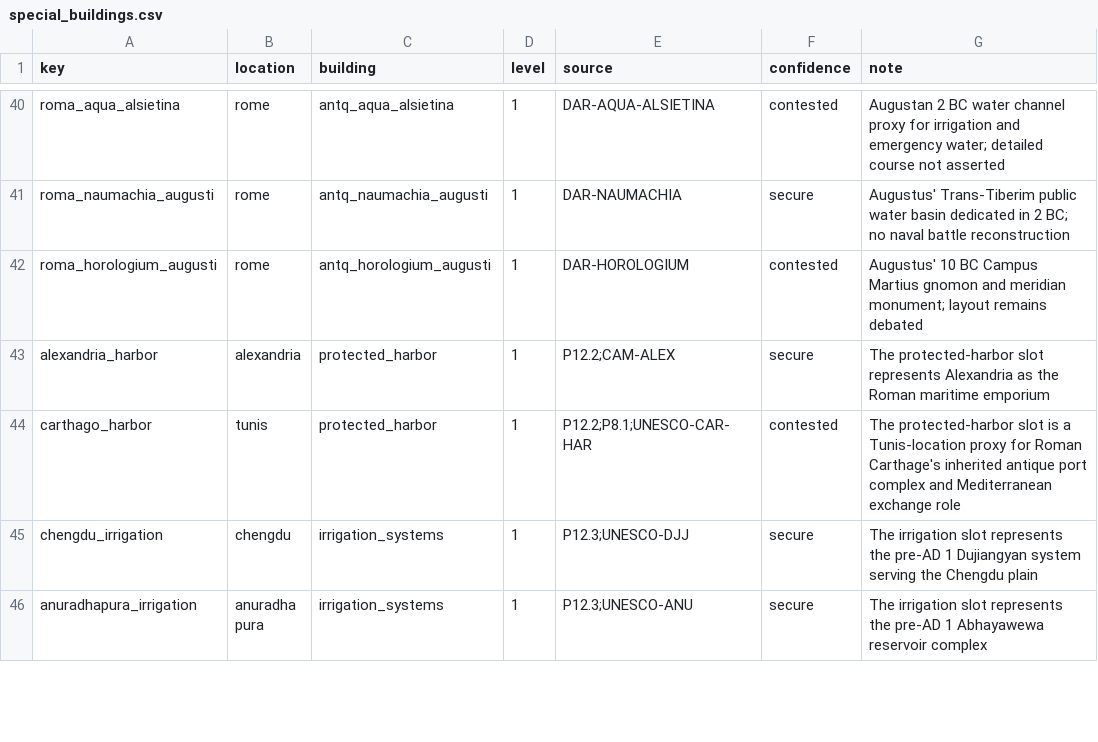
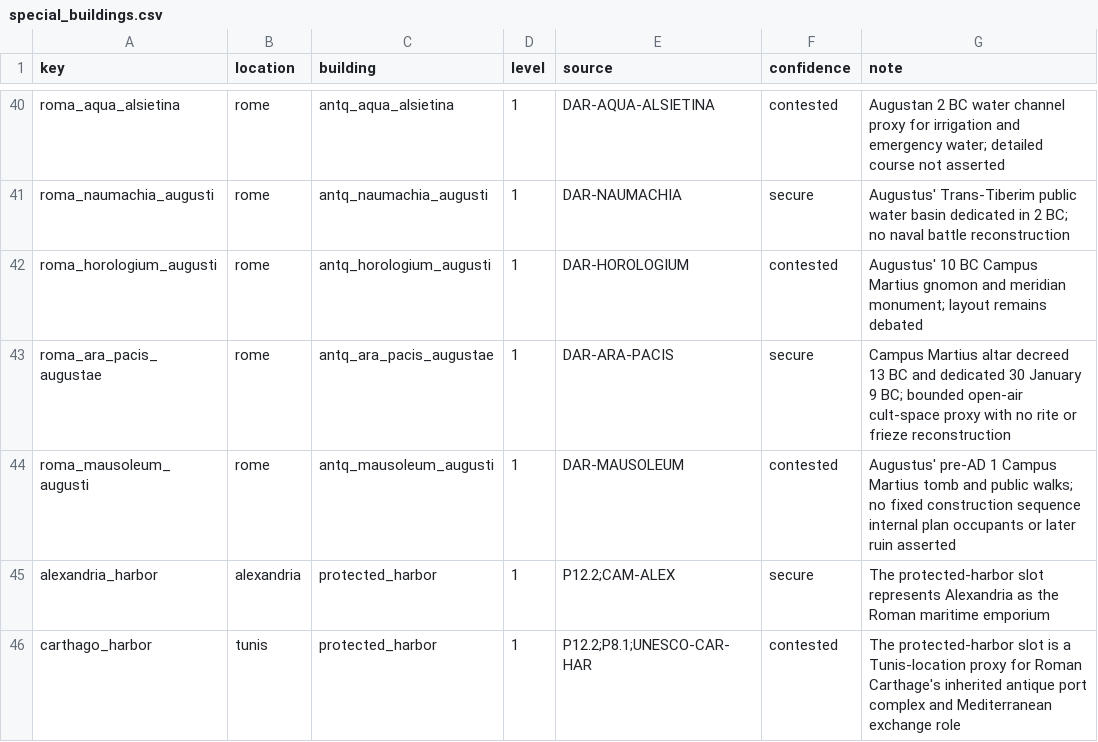
Before and after one commit to Rockydo/antiqvitas, a CSV file: docs/m5/special_buildings.csv, drawn as a sheet; only a part is shown, gaps mark what is left out; the shorter side is filled out with more unchanged rows; the diff names each change by its address in the sheet, - before the commit and + after, or states it on an @@ line.

```diff
--- a/docs/m5/special_buildings.csv
+++ b/docs/m5/special_buildings.csv
+row 43: roma_ara_pacis_augustae | rome | antq_ara_pacis_augustae | 1 | DAR-ARA-PACIS | secure | Campus Martius altar decreed 13 BC and dedicated 30 January 9 BC; bounded open-air cult-space proxy with no rite or frieze reconstruction
+row 44: roma_mausoleum_augusti | rome | antq_mausoleum_augusti | 1 | DAR-MAUSOLEUM | contested | Augustus' pre-AD 1 Campus Martius tomb and public walks; no fixed construction sequence internal plan occupants or later ruin asserted
```
Also changed, not shown: docs/m5/roman_buildings.csv, 19 other files.
